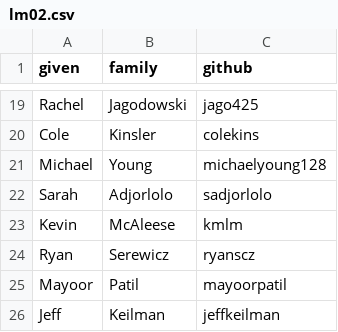
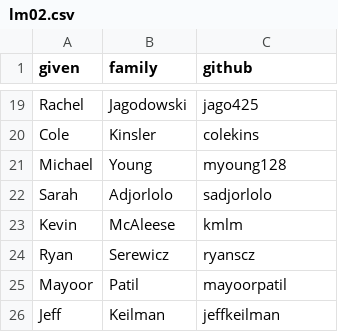
Before and after one commit to cpearce31/wdi-study-eval, a CSV file: csv/lm02.csv, drawn as a sheet; only a part is shown, gaps mark what is left out.

Commit message:
Correct GH handle in `csv/lm02.csv`
One developer's handle was spelled wrong.

```diff
--- a/csv/lm02.csv
+++ b/csv/lm02.csv
@@ -20,3 +20,3 @@ Rachel,Jagodowski,jago425
 Cole,Kinsler,colekins
-Michael,Young,michaelyoung128
+Michael,Young,myoung128
 Sarah,Adjorlolo,sadjorlolo
```
